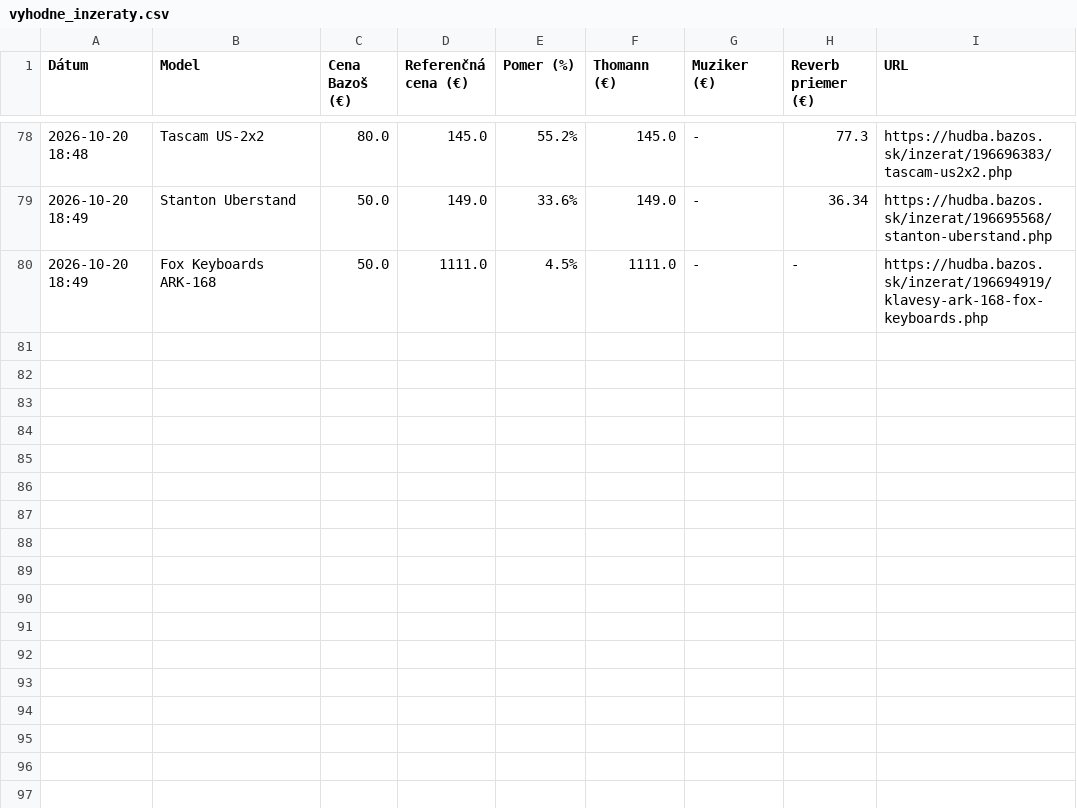
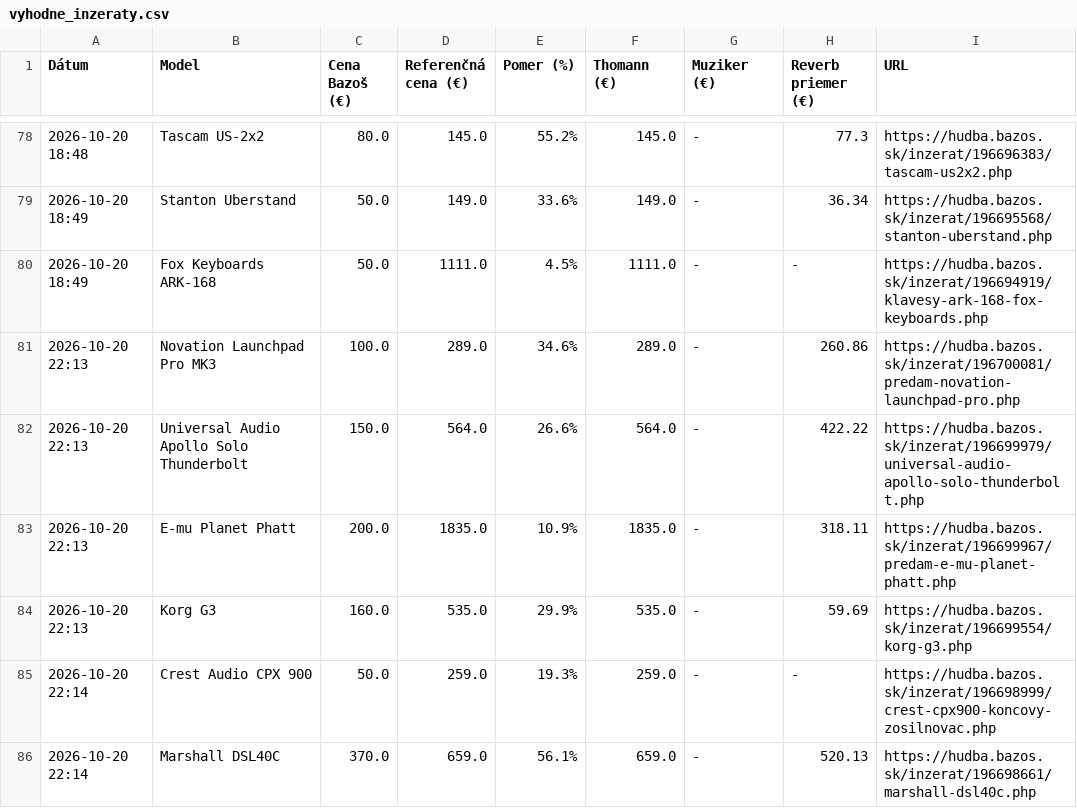
Before and after one commit to kamilfilka-collab/bazos, a CSV file: vyhodne_inzeraty.csv, drawn as a sheet; only a part is shown, gaps mark what is left out.

```diff
--- a/vyhodne_inzeraty.csv
+++ b/vyhodne_inzeraty.csv
@@ -80 +80,7 @@ Dátum,Model,Cena Bazoš (€),Referenčná cena (€),Pomer (%),Thomann (€),M
 2026-10-20 18:49,Fox Keyboards ARK-168,50.0,1111.0,4.5%,1111.0,-,-,https://hudba.bazos.sk/inzerat/196694919/klavesy-ark-168-fox-keyboards.php
+2026-10-20 22:13,Novation Launchpad Pro MK3,100.0,289.0,34.6%,289.0,-,260.86,https://hudba.bazos.sk/inzerat/196700081/predam-novation-launchpad-pro.php
+2026-10-20 22:13,Universal Audio Apollo Solo Thunderbolt,150.0,564.0,26.6%,564.0,-,422.22,https://hudba.bazos.sk/inzerat/196699979/universal-audio-apollo-solo-thunderbolt.php
+2026-10-20 22:13,E-mu Planet Phatt,200.0,1835.0,10.9%,1835.0,-,318.11,https://hudba.bazos.sk/inzerat/196699967/predam-e-mu-planet-phatt.php
+2026-10-20 22:13,Korg G3,160.0,535.0,29.9%,535.0,-,59.69,https://hudba.bazos.sk/inzerat/196699554/korg-g3.php
+2026-10-20 22:14,Crest Audio CPX 900,50.0,259.0,19.3%,259.0,-,-,https://hudba.bazos.sk/inzerat/196698999/crest-cpx900-koncovy-zosilnovac.php
+2026-10-20 22:14,Marshall DSL40C,370.0,659.0,56.1%,659.0,-,520.13,https://hudba.bazos.sk/inzerat/196698661/marshall-dsl40c.php
```
Also changed, not shown: 1 other file.
